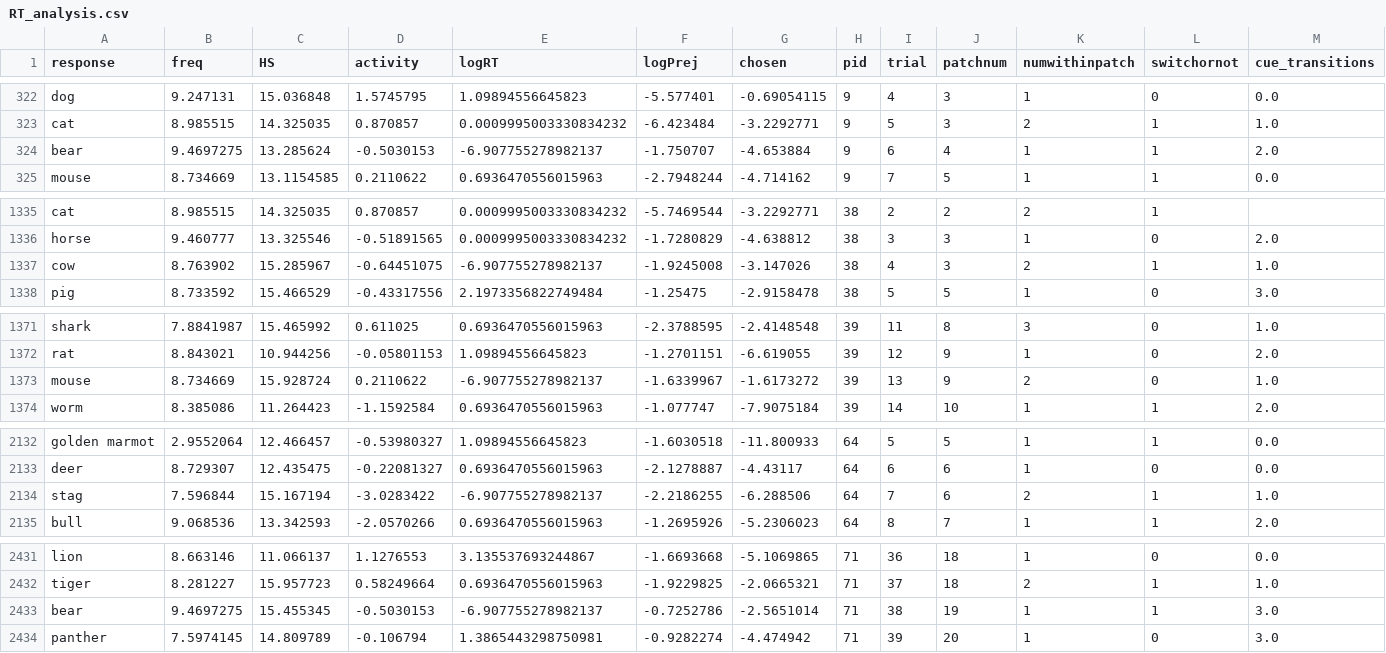
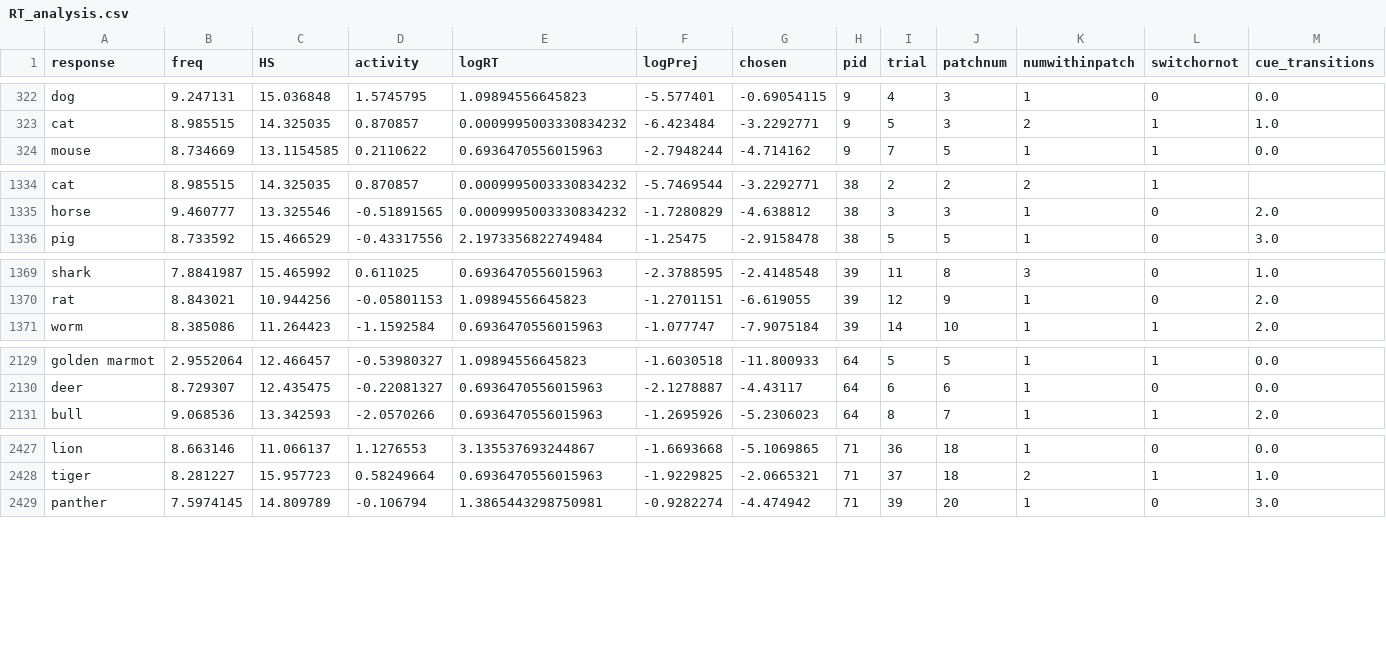
Before and after one commit to surabhisnath/process_modelling, a CSV file: csvs/RT_analysis.csv, drawn as a sheet; only a part is shown, gaps mark what is left out; rows hold the shown columns only; the diff covers the shown part only; the diff names each change by its address in the sheet, - before the commit and + after, or states it on an @@ line.

```diff
--- a/csvs/RT_analysis.csv
+++ b/csvs/RT_analysis.csv
-row 324: bear | 9.4697275 | 13.285624 | -0.5030153 | -6.907755278982137 | -1.750707 | -4.653884 | 9 | 6 | 4 | 1 | 1 | 2.0
-row 1337: cow | 8.763902 | 15.285967 | -0.64451075 | -6.907755278982137 | -1.9245008 | -3.147026 | 38 | 4 | 3 | 2 | 1 | 1.0
-row 1373: mouse | 8.734669 | 15.928724 | 0.2110622 | -6.907755278982137 | -1.6339967 | -1.6173272 | 39 | 13 | 9 | 2 | 0 | 1.0
-row 2134: stag | 7.596844 | 15.167194 | -3.0283422 | -6.907755278982137 | -2.2186255 | -6.288506 | 64 | 7 | 6 | 2 | 1 | 1.0
-row 2433: bear | 9.4697275 | 15.455345 | -0.5030153 | -6.907755278982137 | -0.7252786 | -2.5651014 | 71 | 38 | 19 | 1 | 1 | 3.0
```
Also changed, not shown: 5 removed rows elsewhere in this file, 19 other files.
